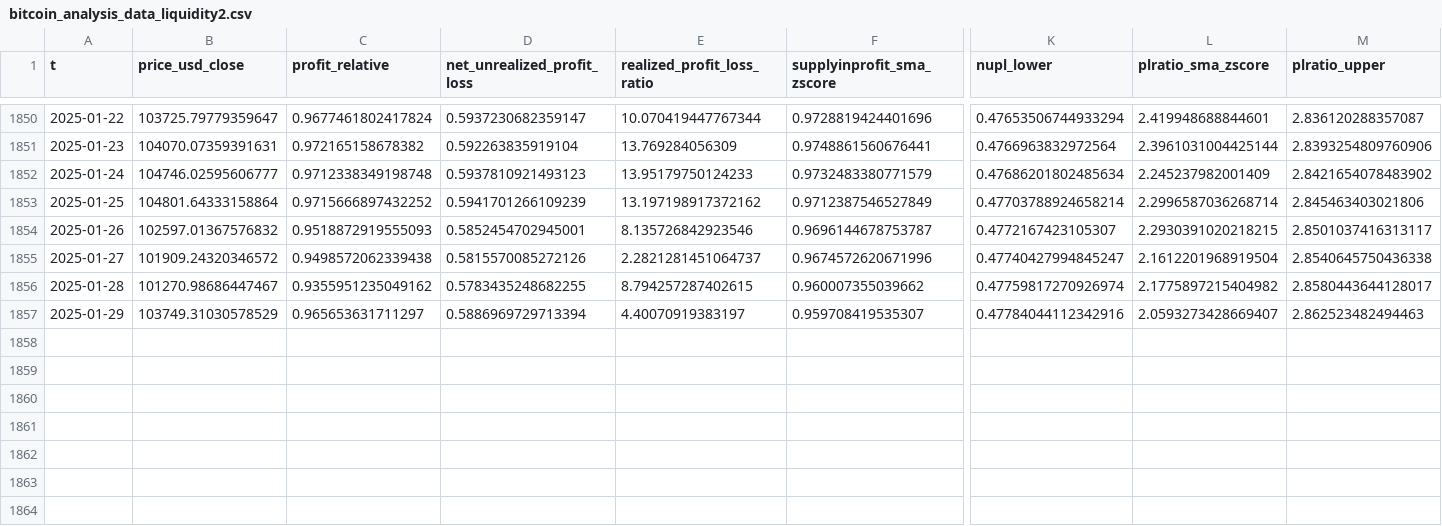
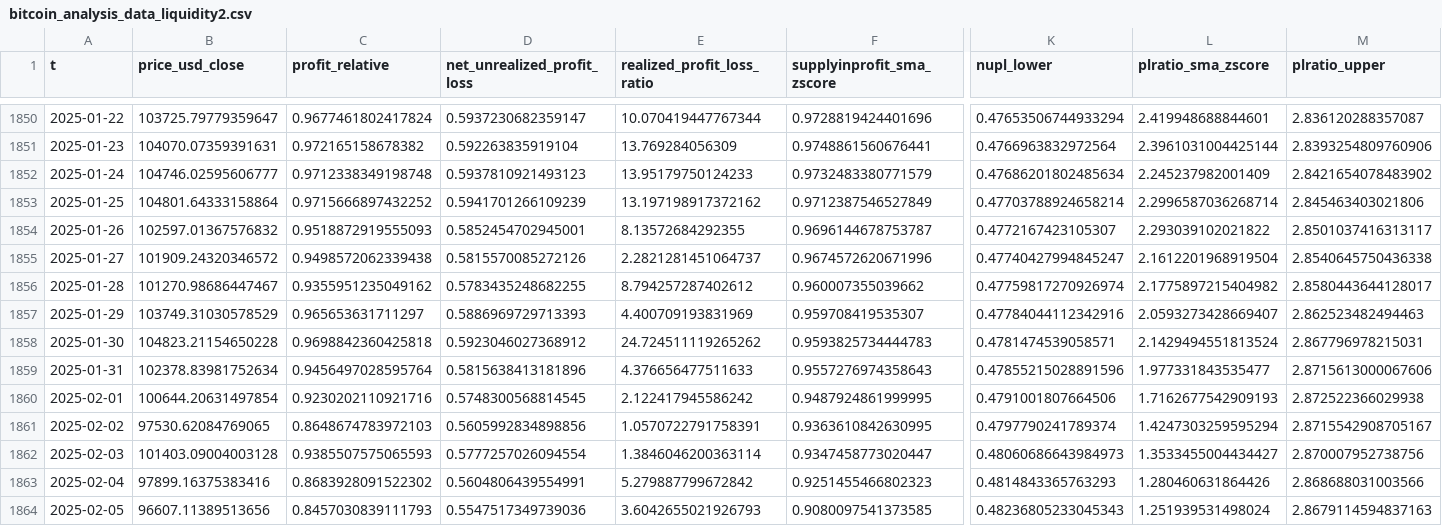
Before and after one commit to CryptoVizArt/glassnode_riskNewsLetter, a CSV file: onchain_profitloss_02/bitcoin_analysis_data_liquidity2.csv, drawn as a sheet; only a part is shown, gaps mark what is left out; rows hold the shown columns only; the diff names each change by its address in the sheet, - before the commit and + after, or states it on an @@ line.

```diff
--- a/onchain_profitloss_02/bitcoin_analysis_data_liquidity2.csv
+++ b/onchain_profitloss_02/bitcoin_analysis_data_liquidity2.csv
-E1854 (realized_profit_loss_ratio): 8.135726842923546
+E1854 (realized_profit_loss_ratio): 8.13572684292355
-L1854 (plratio_sma_zscore): 2.2930391020218215
+L1854 (plratio_sma_zscore): 2.293039102021822
-E1856 (realized_profit_loss_ratio): 8.794257287402615
+E1856 (realized_profit_loss_ratio): 8.794257287402612
-D1857 (net_unrealized_profit_loss): 0.5886969729713394
+D1857 (net_unrealized_profit_loss): 0.5886969729713393
-E1857 (realized_profit_loss_ratio): 4.40070919383197
+E1857 (realized_profit_loss_ratio): 4.400709193831969
+row 1858: 2025-01-30 | 104823.21154650228 | 0.9698842360425818 | 0.5923046027368912 | 24.724511119265262 | 0.9593825734444783 | 0.4781474539058571 | 2.1429494551813524 | 2.867796978215031
+row 1859: 2025-01-31 | 102378.83981752634 | 0.9456497028595764 | 0.5815638413181896 | 4.376656477511633 | 0.9557276974358643 | 0.47855215028891596 | 1.977331843535477 | 2.8715613000067606
+row 1860: 2025-02-01 | 100644.20631497854 | 0.9230202110921716 | 0.5748300568814545 | 2.122417945586242 | 0.9487924861999995 | 0.4791001807664506 | 1.7162677542909193 | 2.872522366029938
+row 1861: 2025-02-02 | 97530.62084769065 | 0.8648674783972103 | 0.5605992834898856 | 1.0570722791758391 | 0.9363610842630995 | 0.4797790241789374 | 1.4247303259595294 | 2.8715542908705167
+row 1862: 2025-02-03 | 101403.09004003128 | 0.9385507575065593 | 0.5777257026094554 | 1.3846046200363114 | 0.9347458773020447 | 0.48060686643984973 | 1.3533455004434427 | 2.870007952738756
+row 1863: 2025-02-04 | 97899.16375383416 | 0.8683928091522302 | 0.5604806439554991 | 5.279887799672842 | 0.9251455466802323 | 0.4814843365763293 | 1.280460631864426 | 2.868688031003566
+row 1864: 2025-02-05 | 96607.11389513656 | 0.8457030839111793 | 0.5547517349739036 | 3.6042655021926793 | 0.9080097541373585 | 0.48236805233045343 | 1.251939531498024 | 2.8679114594837163
```
Also changed, not shown: fundamental_02/bitcoin_analysis_data_fundamental2.csv, perpetual_02/bitcoin_analysis_data_perpetual2.csv, 38 other files.
